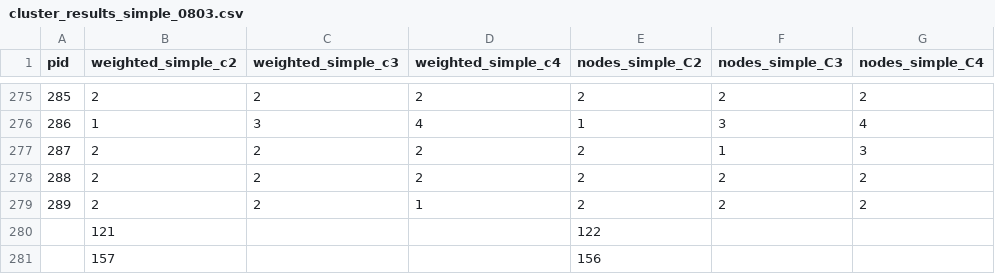
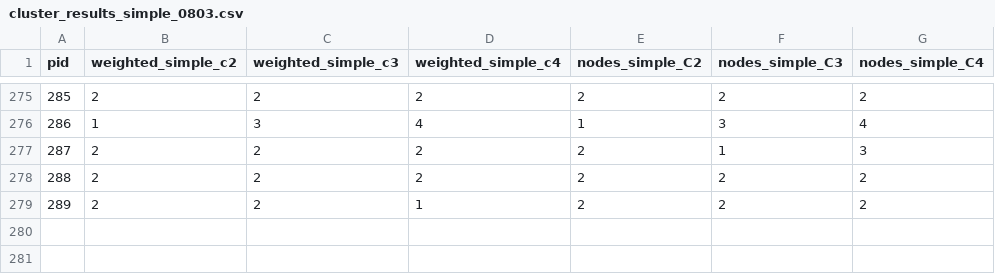
Before and after one commit to uic-evl/LymphaticCancerViz, a CSV file: data/csv/cluster_results_simple_0803.csv, drawn as a sheet; only a part is shown, gaps mark what is left out; the diff names each change by its address in the sheet, - before the commit and + after, or states it on an @@ line.

Commit message:
-- Implemented the new data

```diff
--- a/data/csv/cluster_results_simple_0803.csv
+++ b/data/csv/cluster_results_simple_0803.csv
-row 280:  | 121 |  |  | 122
-row 281:  | 157 |  |  | 156
```
Also changed, not shown: 3 other files.
